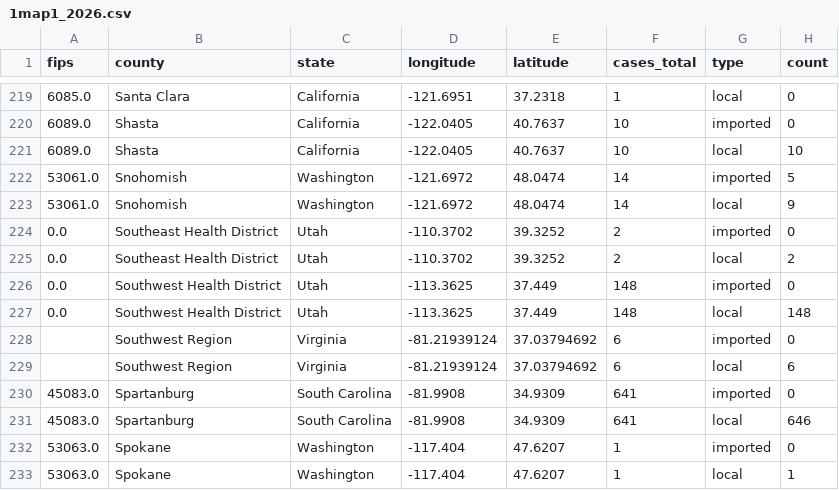
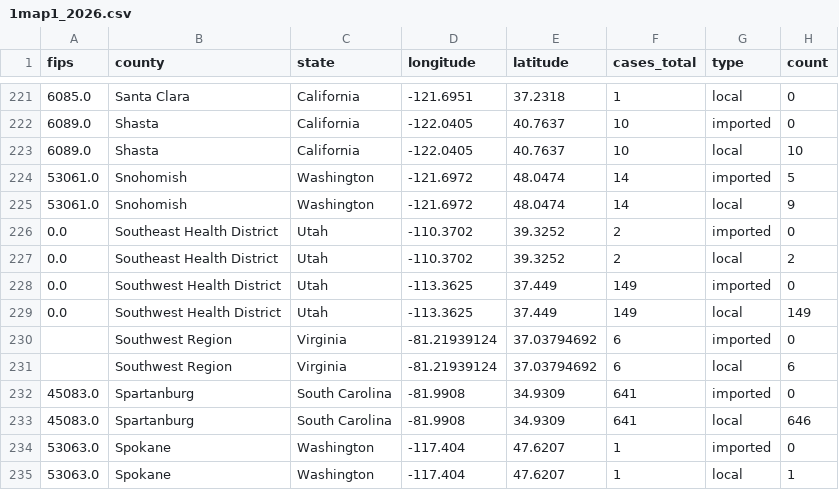
Before and after one commit to CSSEGISandData/measles_tracker_test, a CSV file: GitHub Ready Version/1map1_2026.csv, drawn as a sheet; only a part is shown, gaps mark what is left out; the diff covers the shown part only.

```diff
--- a/GitHub Ready Version/1map1_2026.csv
+++ b/GitHub Ready Version/1map1_2026.csv
@@ -225,4 +227,4 @@ fips,county,state,longitude,latitude,cases_total,type,count
 0.0,Southeast Health District,Utah,-110.3702,39.3252,2,local,2
-0.0,Southwest Health District,Utah,-113.3625,37.449,148,imported,0
-0.0,Southwest Health District,Utah,-113.3625,37.449,148,local,148
+0.0,Southwest Health District,Utah,-113.3625,37.449,149,imported,0
+0.0,Southwest Health District,Utah,-113.3625,37.449,149,local,149
 ,Southwest Region,Virginia,-81.21939124,37.03794692,6,imported,0
```
Also changed, not shown: 4 added rows and 18 edited cells elsewhere in this file, GitHub Ready Version/1map1.csv, GitHub Ready Version/1map1_last_12mo.csv, 14 other files.
